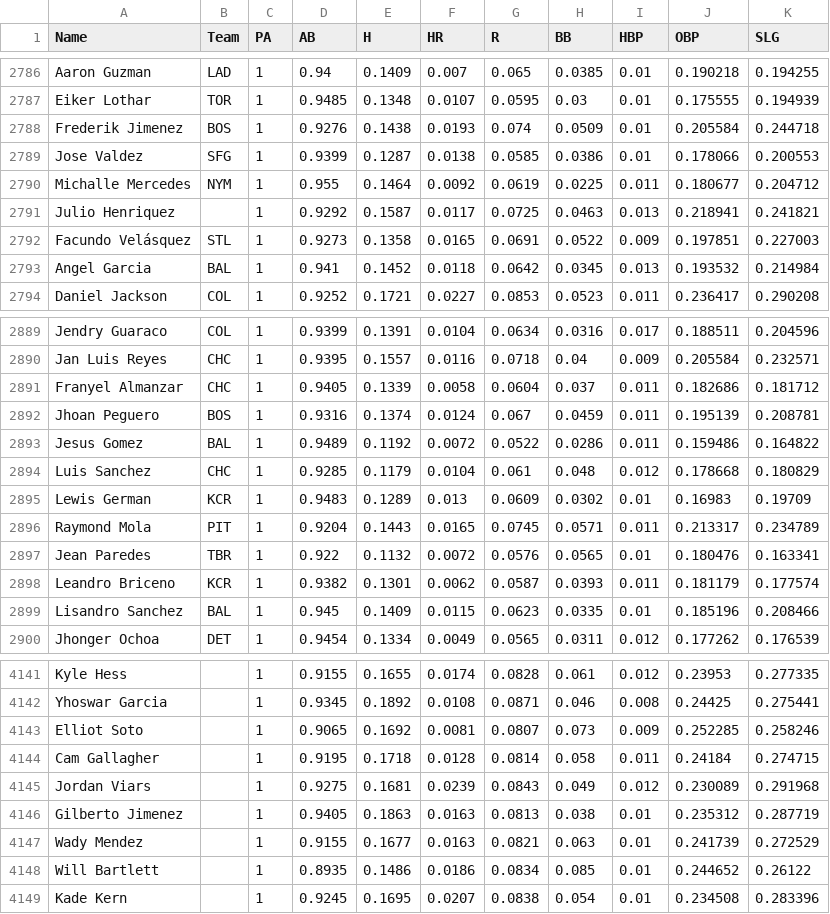
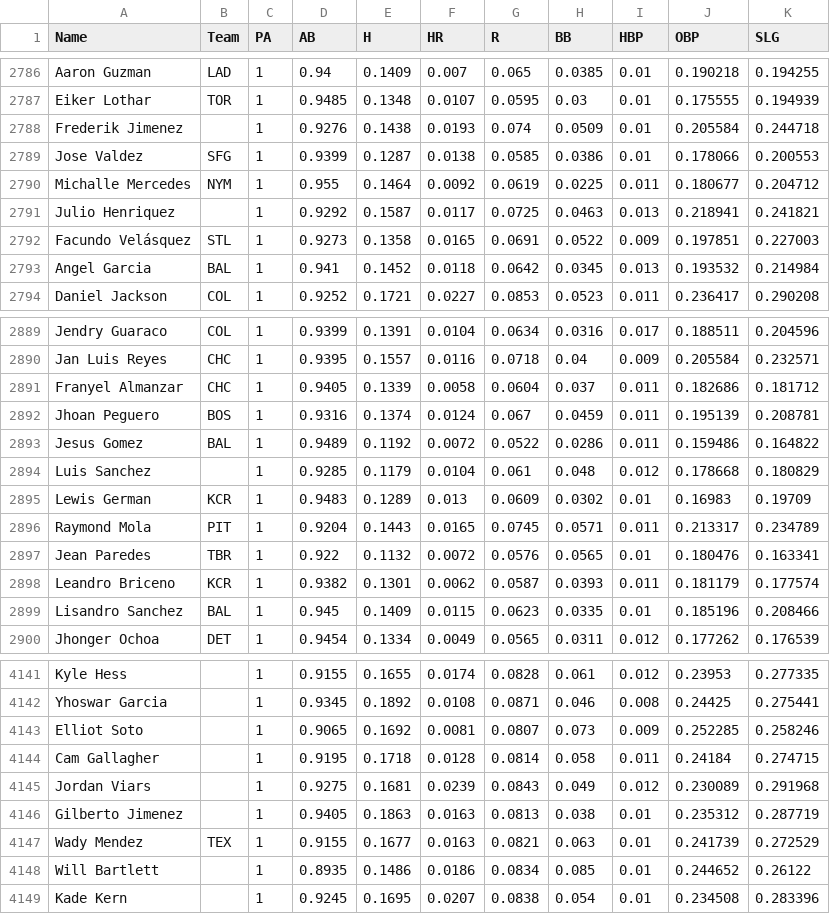
Before and after one commit to bkamisar/OttoneuAI, a CSV file: data/proj_hitting.csv, drawn as a sheet; only a part is shown, gaps mark what is left out; the diff covers the shown part only.

```diff
--- a/data/proj_hitting.csv
+++ b/data/proj_hitting.csv
@@ -2787,3 +2787,3 @@ Aaron Guzman,LAD,1,0.94,0.1409,0.007,0.065,0.0385,0.01,0.190218,0.194255
 Eiker Lothar,TOR,1,0.9485,0.1348,0.0107,0.0595,0.03,0.01,0.175555,0.194939
-Frederik Jimenez,BOS,1,0.9276,0.1438,0.0193,0.074,0.0509,0.01,0.205584,0.244718
+Frederik Jimenez,,1,0.9276,0.1438,0.0193,0.074,0.0509,0.01,0.205584,0.244718
 Jose Valdez,SFG,1,0.9399,0.1287,0.0138,0.0585,0.0386,0.01,0.178066,0.200553
@@ -2893,3 +2893,3 @@ Jhoan Peguero,BOS,1,0.9316,0.1374,0.0124,0.067,0.0459,0.011,0.195139,0.208781
 Jesus Gomez,BAL,1,0.9489,0.1192,0.0072,0.0522,0.0286,0.011,0.159486,0.164822
-Luis Sanchez,CHC,1,0.9285,0.1179,0.0104,0.061,0.048,0.012,0.178668,0.180829
+Luis Sanchez,,1,0.9285,0.1179,0.0104,0.061,0.048,0.012,0.178668,0.180829
 Lewis German,KCR,1,0.9483,0.1289,0.013,0.0609,0.0302,0.01,0.16983,0.19709
@@ -4146,3 +4146,3 @@ Jordan Viars,,1,0.9275,0.1681,0.0239,0.0843,0.049,0.012,0.230089,0.291968
 Gilberto Jimenez,,1,0.9405,0.1863,0.0163,0.0813,0.038,0.01,0.235312,0.287719
-Wady Mendez,,1,0.9155,0.1677,0.0163,0.0821,0.063,0.01,0.241739,0.272529
+Wady Mendez,TEX,1,0.9155,0.1677,0.0163,0.0821,0.063,0.01,0.241739,0.272529
 Will Bartlett,,1,0.8935,0.1486,0.0186,0.0834,0.085,0.01,0.244652,0.26122
```
Also changed, not shown: 5 edited cells elsewhere in this file.
